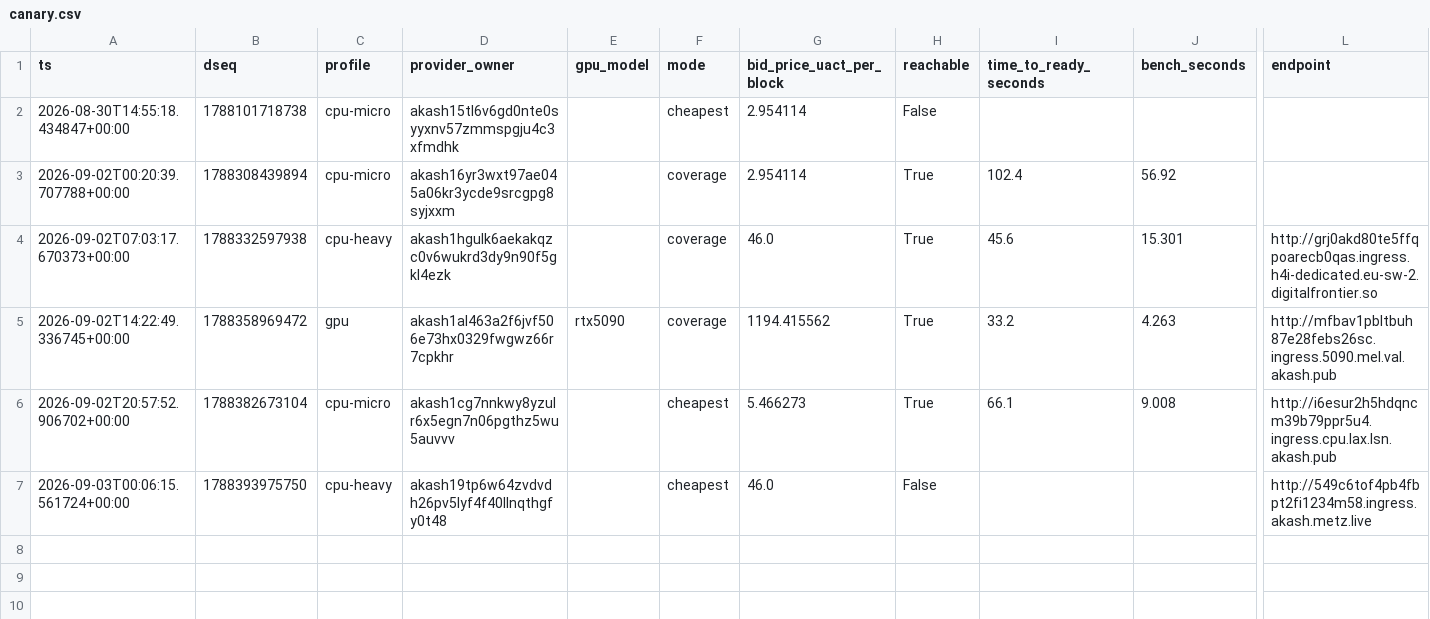
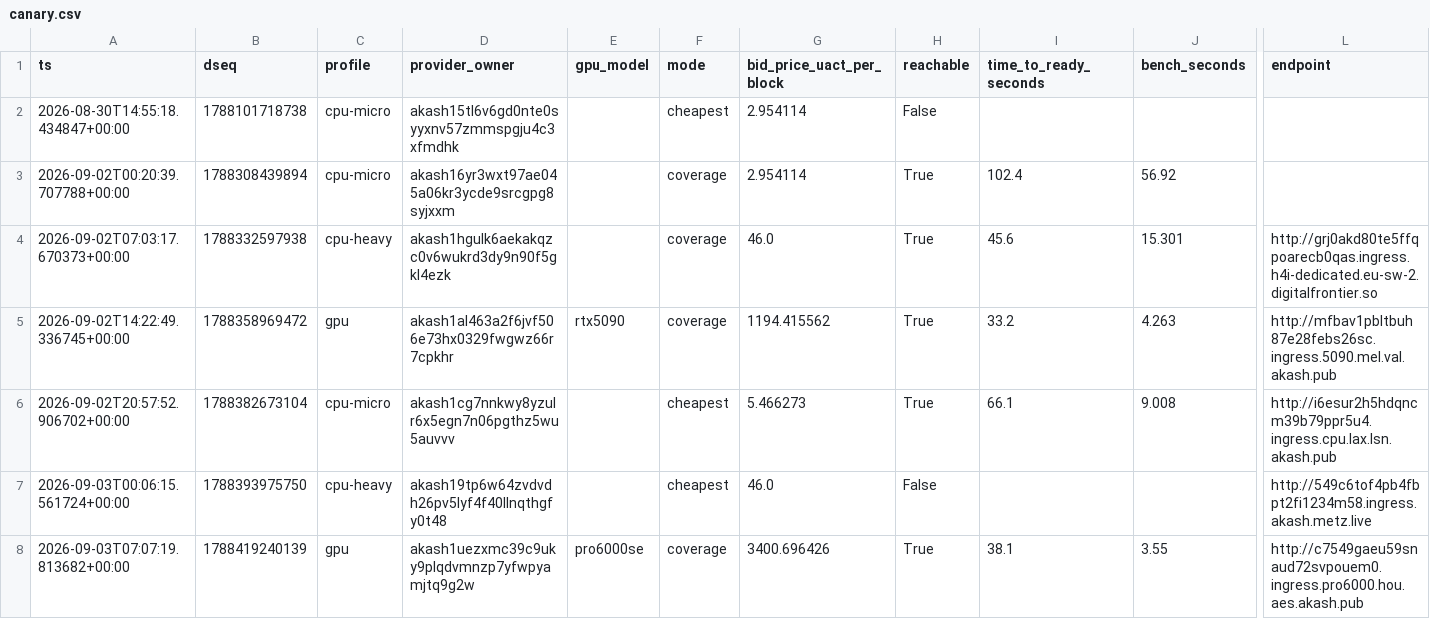
Before and after one commit to themailman05/bootstrap, a CSV file: data/canary.csv, drawn as a sheet; only a part is shown, gaps mark what is left out; rows hold the shown columns only; the diff names each change by its address in the sheet, - before the commit and + after, or states it on an @@ line.

```diff
--- a/data/canary.csv
+++ b/data/canary.csv
+row 8: 2026-09-03T07:07:19.813682+00:00 | 1788419240139 | gpu | akash1uezxmc39c9uky9plqdvmnzp7yfwpyamjtq9g2w | pro6000se | coverage | 3400.696426 | True | 38.1 | 3.55 | http://c7549gaeu59snaud72svpouem0.ingress.pro6000.hou.aes.akash.pub
```
Also changed, not shown: data/bids.csv.
